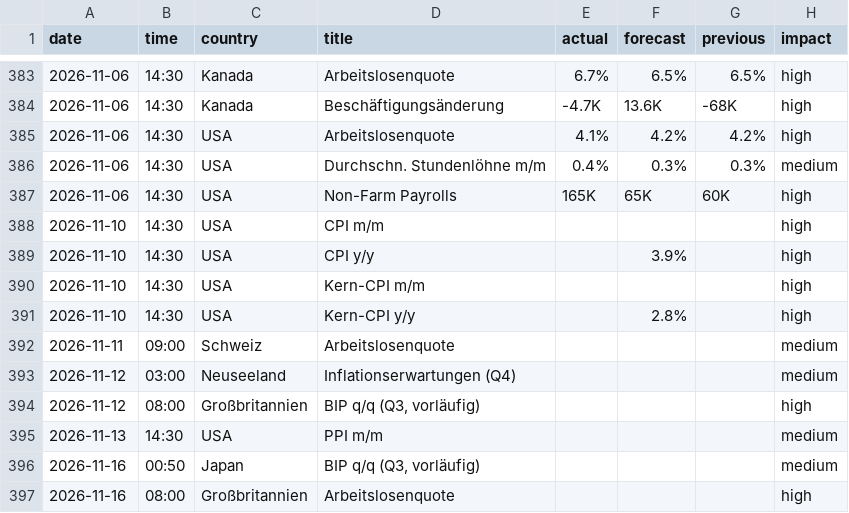
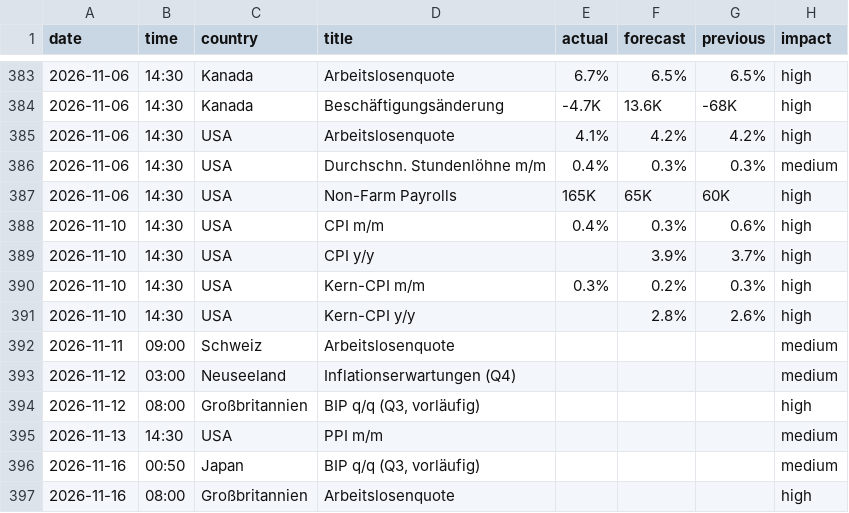
Before and after one commit to michelbrueck25-eng/journal-daten, a CSV file: wirtschaft.csv, drawn as a sheet; only a part is shown, gaps mark what is left out.

```diff
--- a/wirtschaft.csv
+++ b/wirtschaft.csv
@@ -387,6 +387,6 @@ date,time,country,title,actual,forecast,previous,impact
 2026-11-06,14:30,USA,Non-Farm Payrolls,165K,65K,60K,high
-2026-11-10,14:30,USA,CPI m/m,,,,high
-2026-11-10,14:30,USA,CPI y/y,,3.9%,,high
-2026-11-10,14:30,USA,Kern-CPI m/m,,,,high
-2026-11-10,14:30,USA,Kern-CPI y/y,,2.8%,,high
+2026-11-10,14:30,USA,CPI m/m,0.4%,0.3%,0.6%,high
+2026-11-10,14:30,USA,CPI y/y,,3.9%,3.7%,high
+2026-11-10,14:30,USA,Kern-CPI m/m,0.3%,0.2%,0.3%,high
+2026-11-10,14:30,USA,Kern-CPI y/y,,2.8%,2.6%,high
 2026-11-11,09:00,Schweiz,Arbeitslosenquote,,,,medium
```
Also changed, not shown: lage.csv, 4 other files.
